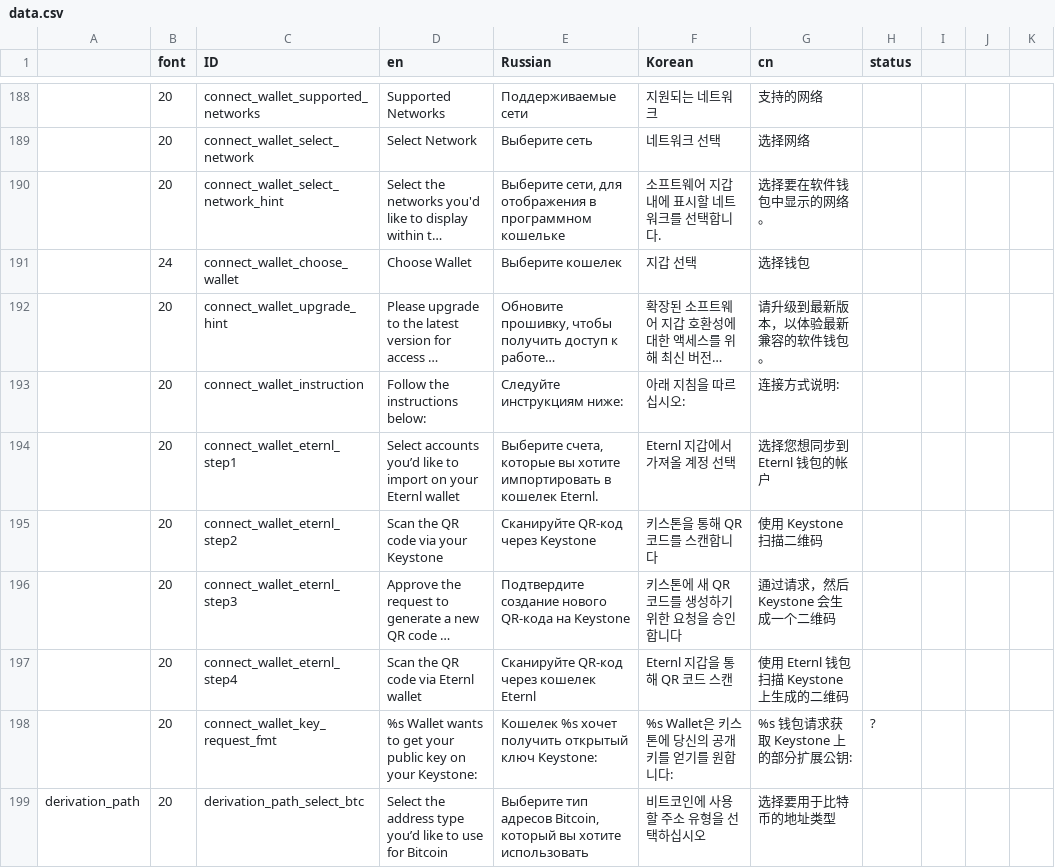
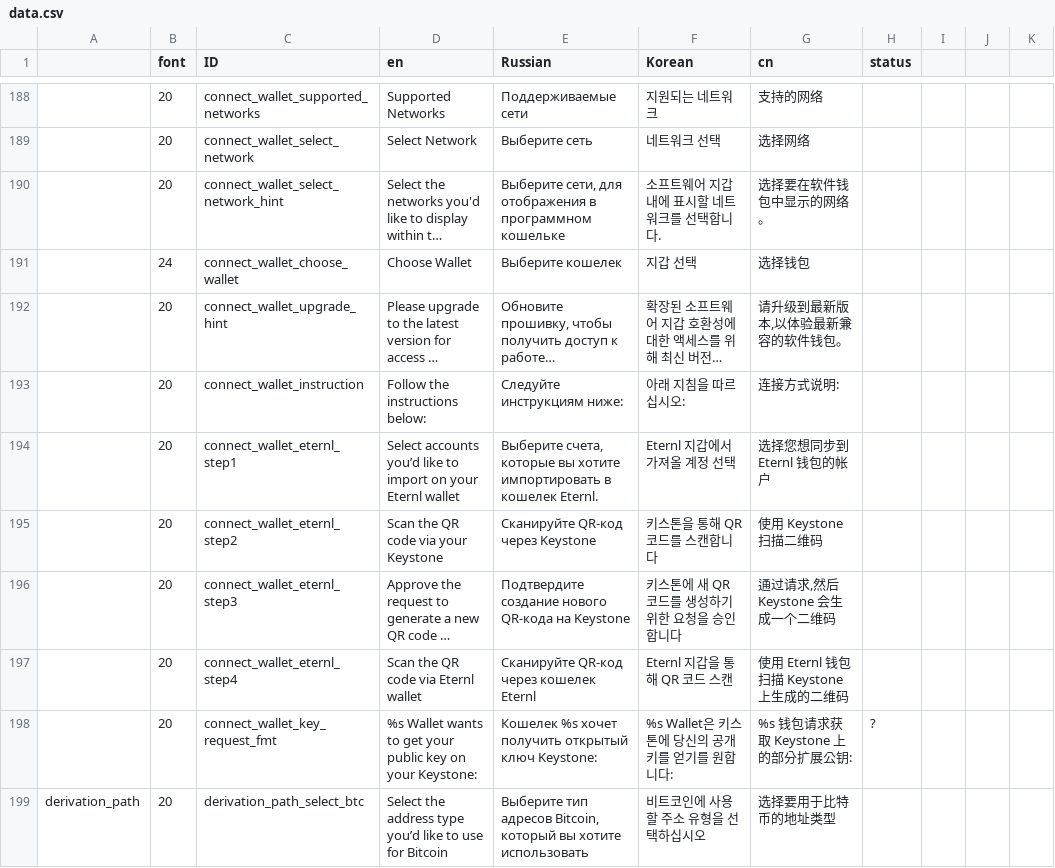
Before and after one commit to KeystoneHQ/keystone3-firmware, a CSV file: src/ui/lv_i18n/data.csv, drawn as a sheet; only a part is shown, gaps mark what is left out; long unchanged cells end in …; the diff covers the shown part only; the diff names each change by its address in the sheet, - before the commit and + after, or states it on an @@ line.

```diff
--- a/src/ui/lv_i18n/data.csv
+++ b/src/ui/lv_i18n/data.csv
-G192 (cn): 请升级到最新版本，以体验最新兼容的软件钱包。
+G192 (cn): 请升级到最新版本,以体验最新兼容的软件钱包。
-G196 (cn): 通过请求，然后 Keystone 会生成一个二维码
+G196 (cn): 通过请求,然后 Keystone 会生成一个二维码
```
Also changed, not shown: 125 edited cells elsewhere in this file, 4 other files.
